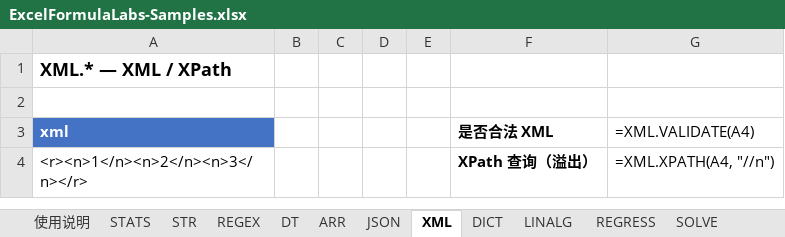
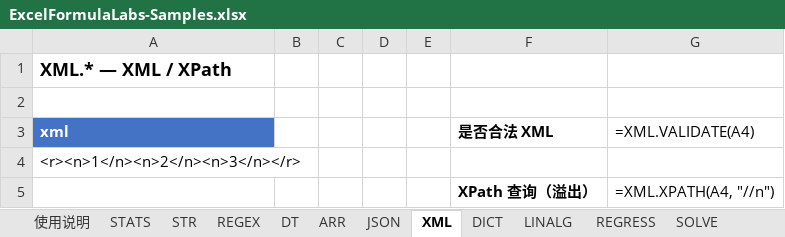
Before and after one commit to zgrwo/ExcelFormulaLabs, an Excel workbook: samples/ExcelFormulaLabs-Samples.xlsx, sheet XML, drawn as a sheet; values as stored, in another font and other column widths than the file's, no borders; formulas without a stored value are shown as written; addresses are those after the commit; the diff names each change by its address in the sheet, - before the commit and + after, or states it on an @@ line.

```diff
--- a/samples/ExcelFormulaLabs-Samples.xlsx (sheet XML)
+++ b/samples/ExcelFormulaLabs-Samples.xlsx (sheet XML)
+row 4: <r><n>1</n><n>2</n><n>3</n></r>
-A5 (xml): <r><n>1</n><n>2</n><n>3</n></r>
+A5 (xml): (empty)
```
Also changed, not shown: sheet STATS, sheet ARR, sheet STR, sheet REGEX, sheet REGRESS, sheet JSON, 7 more sheets, 41 other files.
